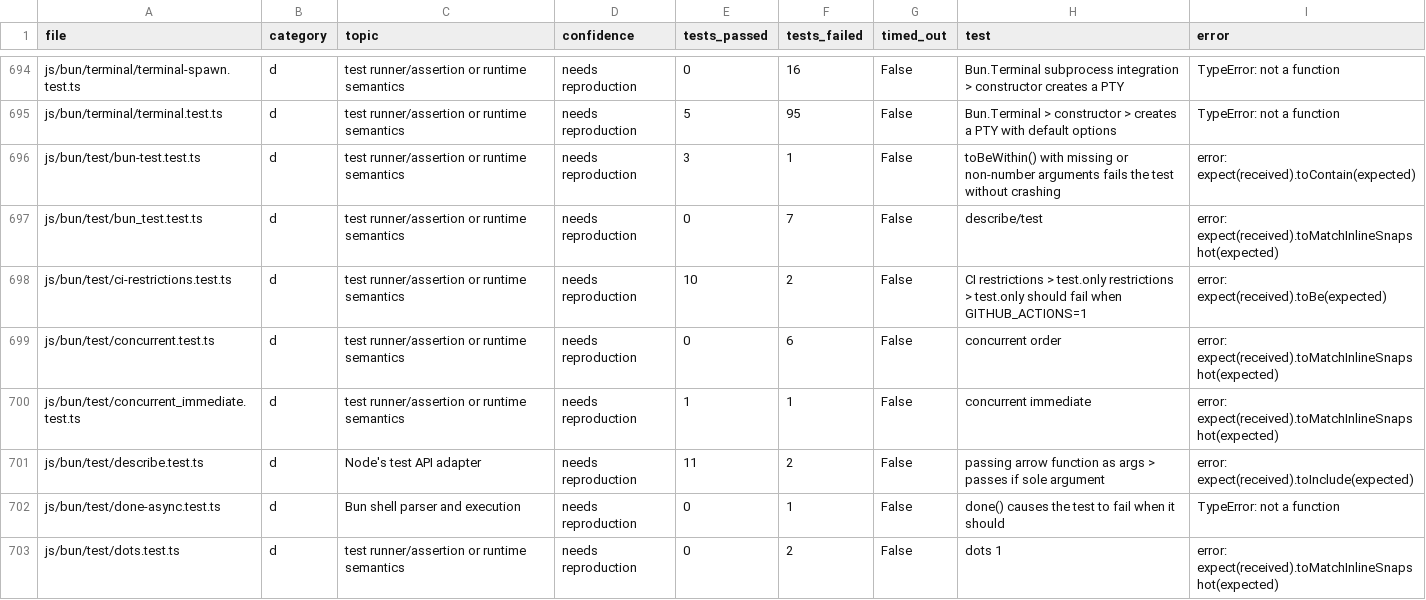
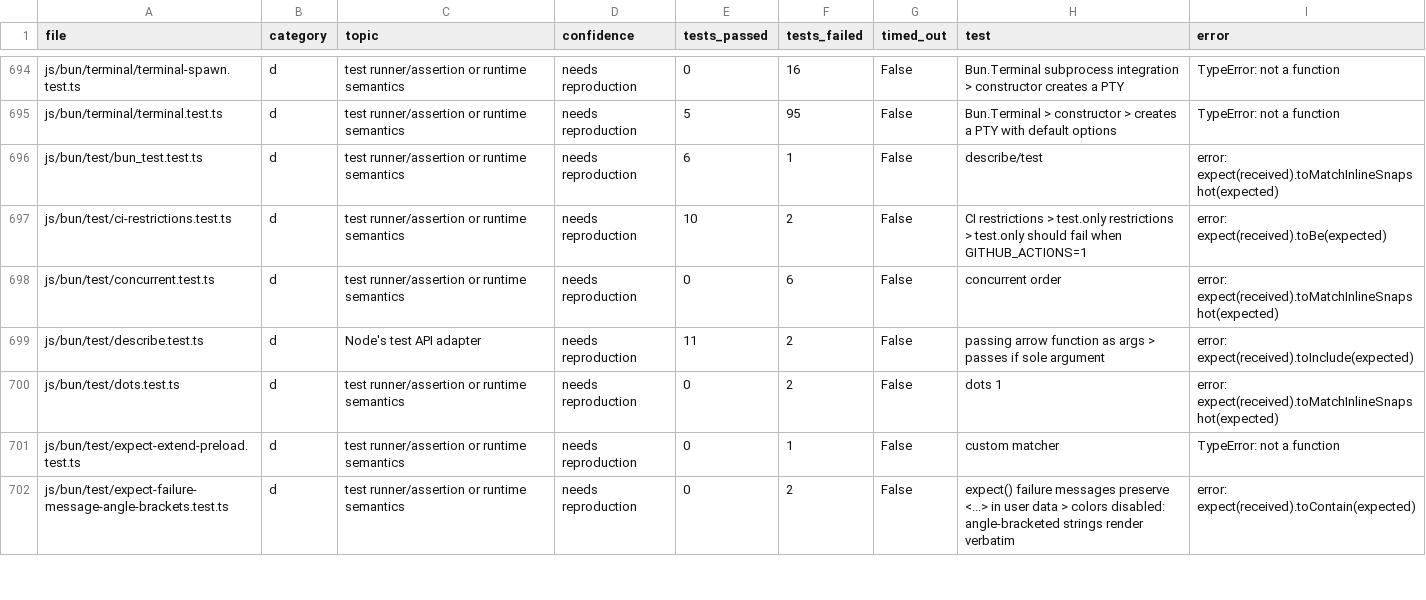
Before and after one commit to ShaulLavo/bun-wasm, a TSV file: docs/bun-test-suite/failures.tsv, drawn as a sheet; only a part is shown, gaps mark what is left out; the shorter side is filled out with more unchanged rows; the diff covers the shown part only.

```diff
--- a/docs/bun-test-suite/failures.tsv
+++ b/docs/bun-test-suite/failures.tsv
@@ -695,9 +695,6 @@ js/bun/terminal/terminal-spawn.test.ts	d	test runner/assertion or runtime semant
 js/bun/terminal/terminal.test.ts	d	test runner/assertion or runtime semantics	needs reproduction	5	95	False	Bun.Terminal > constructor > creates a PTY with default options	TypeError: not a function
-js/bun/test/bun-test.test.ts	d	test runner/assertion or runtime semantics	needs reproduction	3	1	False	toBeWithin() with missing or non-number arguments fails the test without crashing	error: expect(received).toContain(expected)
-js/bun/test/bun_test.test.ts	d	test runner/assertion or runtime semantics	needs reproduction	0	7	False	describe/test	error: expect(received).toMatchInlineSnapshot(expected)
+js/bun/test/bun_test.test.ts	d	test runner/assertion or runtime semantics	needs reproduction	6	1	False	describe/test	error: expect(received).toMatchInlineSnapshot(expected)
 js/bun/test/ci-restrictions.test.ts	d	test runner/assertion or runtime semantics	needs reproduction	10	2	False	CI restrictions > test.only restrictions > test.only should fail when GITHUB_ACTIONS=1	error: expect(received).toBe(expected)
 js/bun/test/concurrent.test.ts	d	test runner/assertion or runtime semantics	needs reproduction	0	6	False	concurrent order	error: expect(received).toMatchInlineSnapshot(expected)
-js/bun/test/concurrent_immediate.test.ts	d	test runner/assertion or runtime semantics	needs reproduction	1	1	False	concurrent immediate	error: expect(received).toMatchInlineSnapshot(expected)
 js/bun/test/describe.test.ts	d	Node's test API adapter	needs reproduction	11	2	False	passing arrow function as args > passes if sole argument	error: expect(received).toInclude(expected)
-js/bun/test/done-async.test.ts	d	Bun shell parser and execution	needs reproduction	0	1	False	done() causes the test to fail when it should	TypeError: not a function
 js/bun/test/dots.test.ts	d	test runner/assertion or runtime semantics	needs reproduction	0	2	False	dots 1	error: expect(received).toMatchInlineSnapshot(expected)
```
Also changed, not shown: 14 removed rows and 10 edited cells elsewhere in this file, 6 other files.
